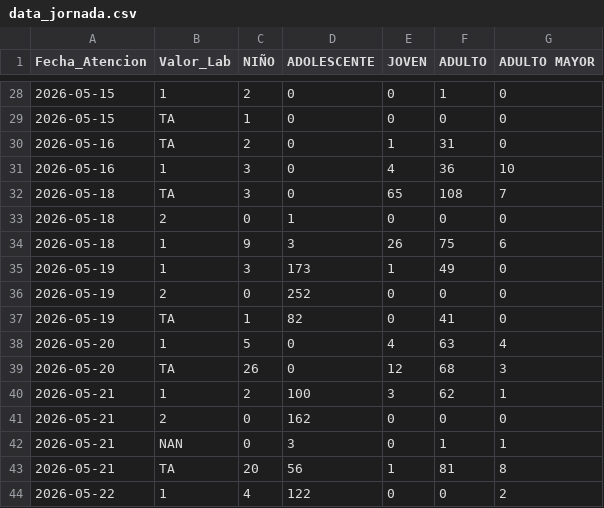
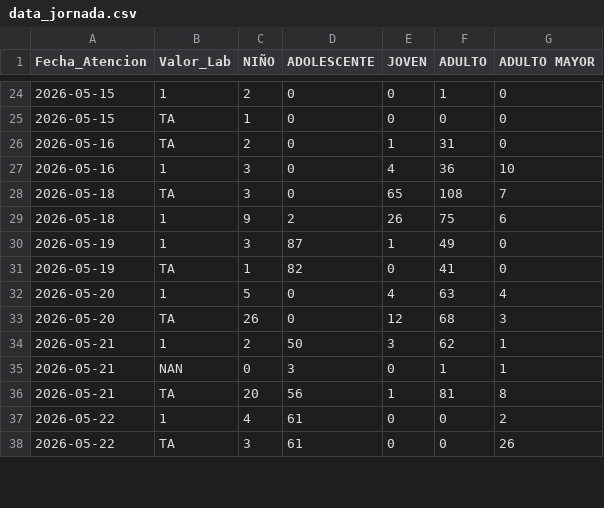
Before and after one commit to CSMM-estadistica/jornada-pci, a CSV file: data/data_jornada.csv, drawn as a sheet; only a part is shown, gaps mark what is left out; the shorter side is filled out with more unchanged rows; the diff covers the shown part only.

```diff
--- a/data/data_jornada.csv
+++ b/data/data_jornada.csv
@@ -32,6 +28,4 @@ Fecha_Atencion,Valor_Lab,NIÑO,ADOLESCENTE,JOVEN,ADULTO,ADULTO MAYOR
 2026-05-18,TA,3,0,65,108,7
-2026-05-18,2,0,1,0,0,0
-2026-05-18,1,9,3,26,75,6
-2026-05-19,1,3,173,1,49,0
-2026-05-19,2,0,252,0,0,0
+2026-05-18,1,9,2,26,75,6
+2026-05-19,1,3,87,1,49,0
 2026-05-19,TA,1,82,0,41,0
@@ -39,6 +33,5 @@ Fecha_Atencion,Valor_Lab,NIÑO,ADOLESCENTE,JOVEN,ADULTO,ADULTO MAYOR
 2026-05-20,TA,26,0,12,68,3
-2026-05-21,1,2,100,3,62,1
-2026-05-21,2,0,162,0,0,0
+2026-05-21,1,2,50,3,62,1
 2026-05-21,NAN,0,3,0,1,1
 2026-05-21,TA,20,56,1,81,8
-2026-05-22,1,4,122,0,0,2
+2026-05-22,1,4,61,0,0,2
```
Also changed, not shown: 1 added row, 8 removed rows, 2 moved rows and 5 edited cells elsewhere in this file.
